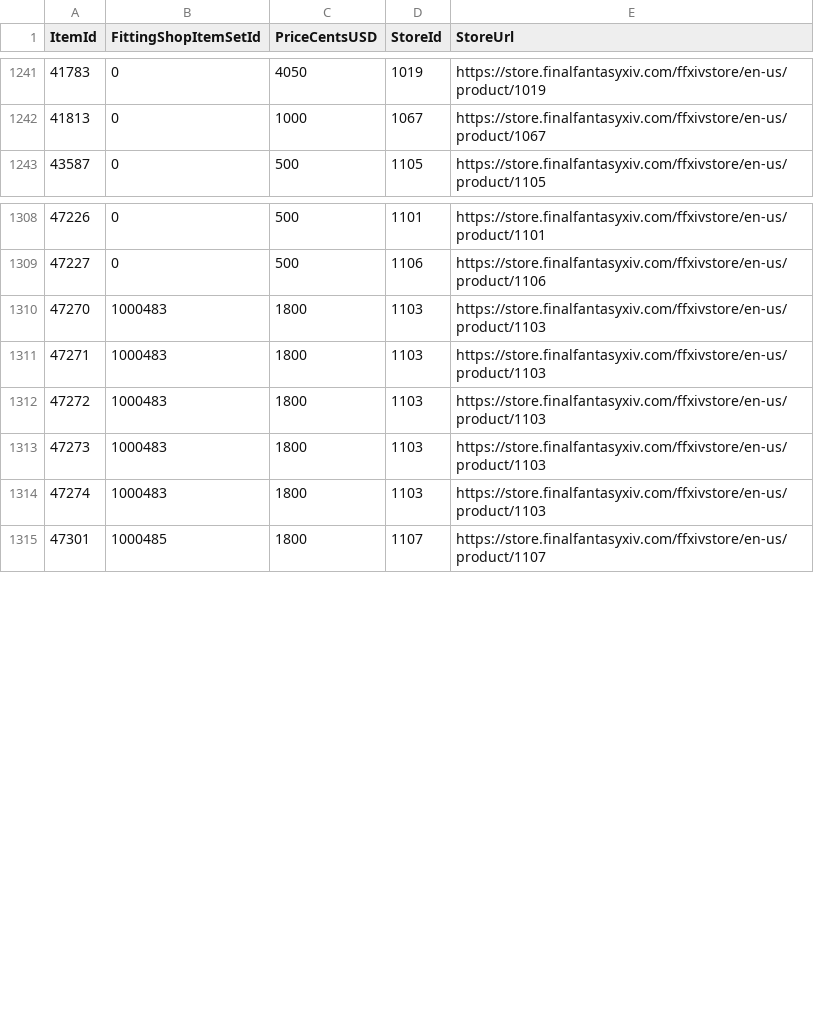
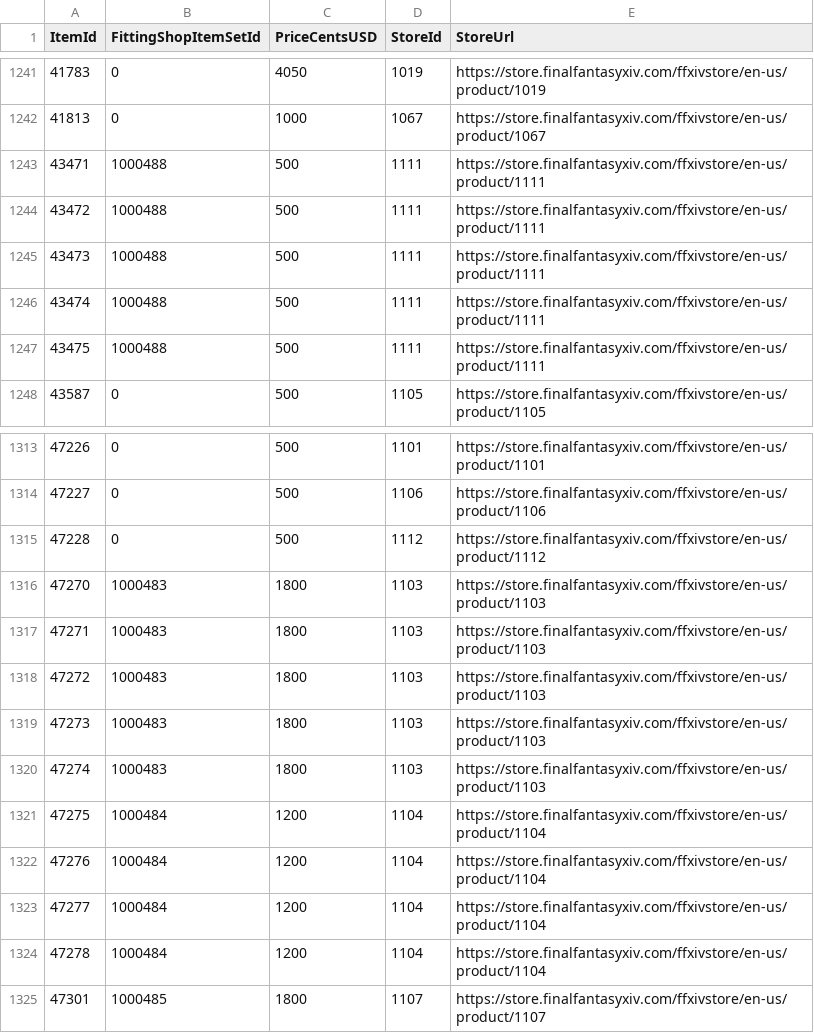
Before and after one commit to Critical-Impact/LuminaSupplemental, a CSV file: src/LuminaSupplemental.Excel/Generated/StoreItem.csv, drawn as a sheet; only a part is shown, gaps mark what is left out; the diff names each change by its address in the sheet, - before the commit and + after, or states it on an @@ line.

```diff
--- a/src/LuminaSupplemental.Excel/Generated/StoreItem.csv
+++ b/src/LuminaSupplemental.Excel/Generated/StoreItem.csv
+row 1243: 43471 | 1000488 | 500 | 1111 | https://store.finalfantasyxiv.com/ffxivstore/en-us/product/1111
+row 1244: 43472 | 1000488 | 500 | 1111 | https://store.finalfantasyxiv.com/ffxivstore/en-us/product/1111
+row 1245: 43473 | 1000488 | 500 | 1111 | https://store.finalfantasyxiv.com/ffxivstore/en-us/product/1111
+row 1246: 43474 | 1000488 | 500 | 1111 | https://store.finalfantasyxiv.com/ffxivstore/en-us/product/1111
+row 1247: 43475 | 1000488 | 500 | 1111 | https://store.finalfantasyxiv.com/ffxivstore/en-us/product/1111
+row 1315: 47228 | 0 | 500 | 1112 | https://store.finalfantasyxiv.com/ffxivstore/en-us/product/1112
+row 1321: 47275 | 1000484 | 1200 | 1104 | https://store.finalfantasyxiv.com/ffxivstore/en-us/product/1104
+row 1322: 47276 | 1000484 | 1200 | 1104 | https://store.finalfantasyxiv.com/ffxivstore/en-us/product/1104
+row 1323: 47277 | 1000484 | 1200 | 1104 | https://store.finalfantasyxiv.com/ffxivstore/en-us/product/1104
+row 1324: 47278 | 1000484 | 1200 | 1104 | https://store.finalfantasyxiv.com/ffxivstore/en-us/product/1104
```
Also changed, not shown: src/LuminaSupplemental.Excel/Generated/AirshipDrop.csv, src/LuminaSupplemental.Excel/Generated/FieldOpCoffer.csv, 10 other files.
